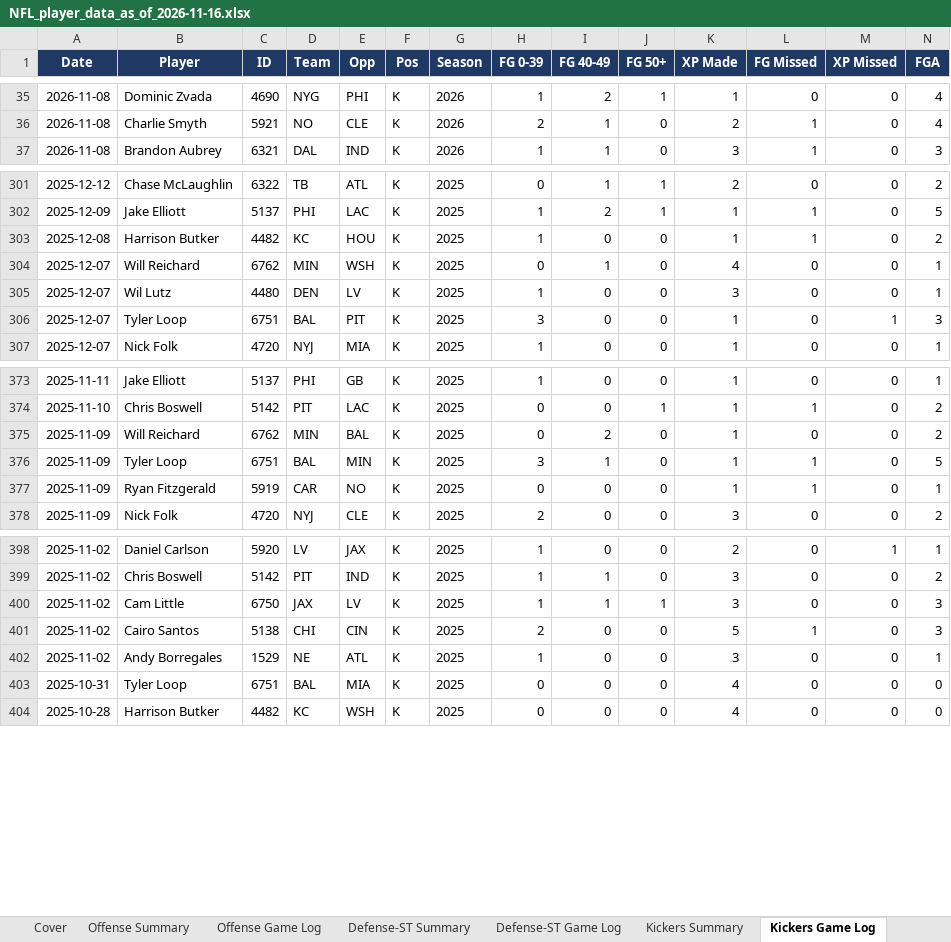
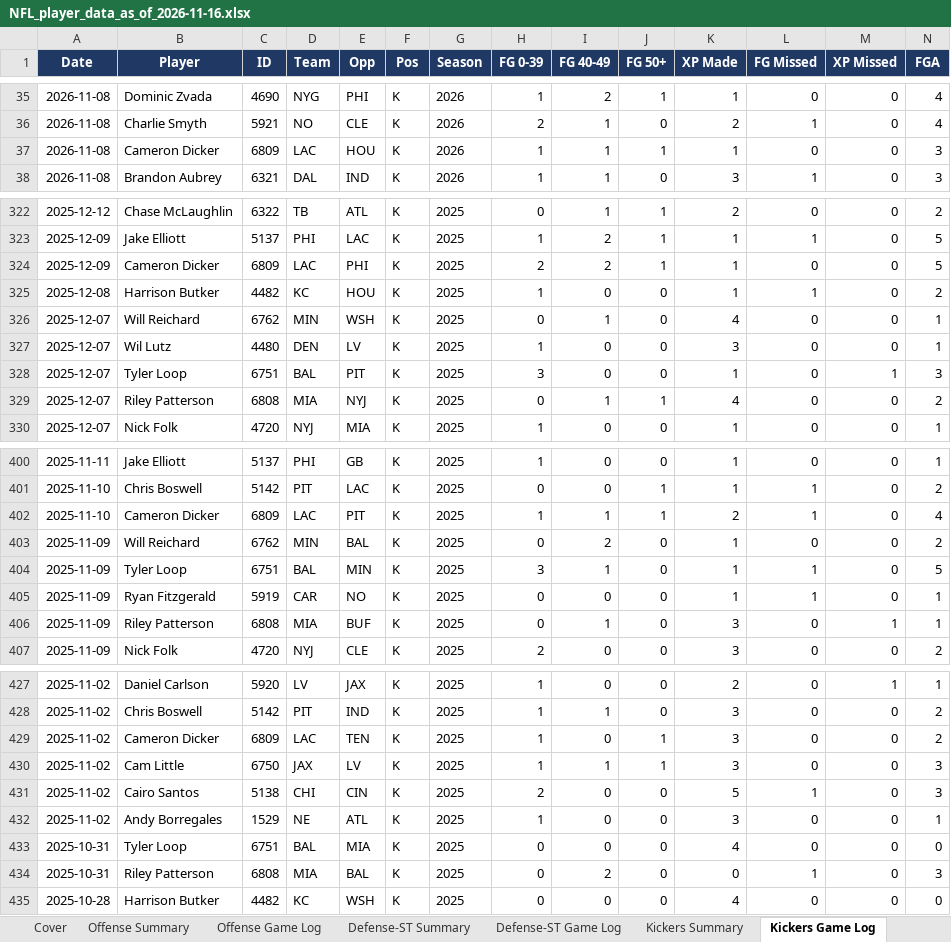
Before and after one commit to xtheredshirtx/fanduel-player-data, an Excel workbook: NFL/NFL_player_data_as_of_2026-11-16.xlsx, sheet Kickers Game Log, drawn as a sheet; only a part is shown, gaps mark what is left out; values as stored, in another font and other column widths than the file's, no borders; rows hold the shown columns only; the diff covers the shown part only; the diff names each change by its address in the sheet, - before the commit and + after, or states it on an @@ line.

```diff
--- a/NFL/NFL_player_data_as_of_2026-11-16.xlsx (sheet Kickers Game Log)
+++ b/NFL/NFL_player_data_as_of_2026-11-16.xlsx (sheet Kickers Game Log)
+row 37: 2026-11-08 | Cameron Dicker | 6809 | LAC | HOU | K | 2026 | 1 | 1 | 1 | 1 | 0 | 0 | 3
+row 324: 2025-12-09 | Cameron Dicker | 6809 | LAC | PHI | K | 2025 | 2 | 2 | 1 | 1 | 0 | 0 | 5
+row 329: 2025-12-07 | Riley Patterson | 6808 | MIA | NYJ | K | 2025 | 0 | 1 | 1 | 4 | 0 | 0 | 2
+row 402: 2025-11-10 | Cameron Dicker | 6809 | LAC | PIT | K | 2025 | 1 | 1 | 1 | 2 | 1 | 0 | 4
+row 406: 2025-11-09 | Riley Patterson | 6808 | MIA | BUF | K | 2025 | 0 | 1 | 0 | 3 | 0 | 1 | 1
+row 429: 2025-11-02 | Cameron Dicker | 6809 | LAC | TEN | K | 2025 | 1 | 0 | 1 | 3 | 0 | 0 | 2
+row 434: 2025-10-31 | Riley Patterson | 6808 | MIA | BAL | K | 2025 | 0 | 2 | 0 | 0 | 1 | 0 | 3
```
Also changed, not shown: 39 added rows elsewhere in this sheet, sheet Kickers Summary, sheet Cover, NASCAR/NASCAR_player_data_as_of_2026-11-16.xlsx, PGA/PGA_player_data_as_of_2026-11-16.xlsx, 10 other files.
